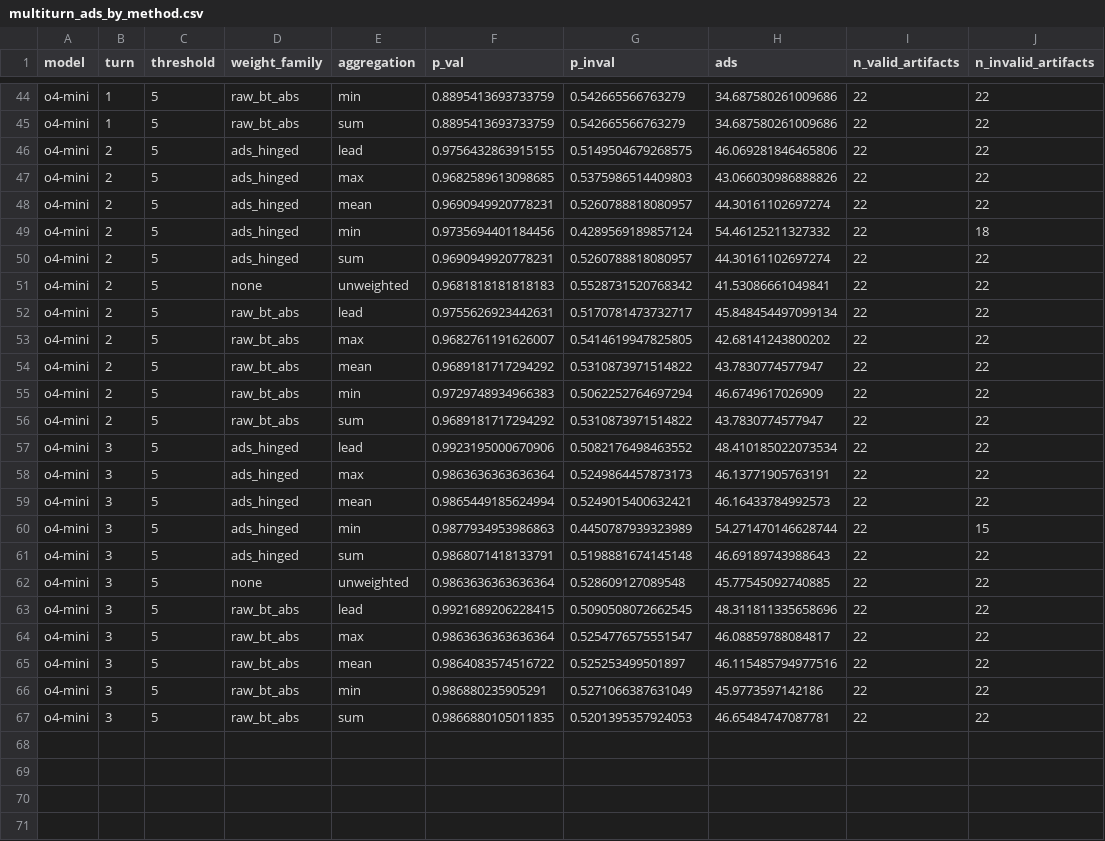
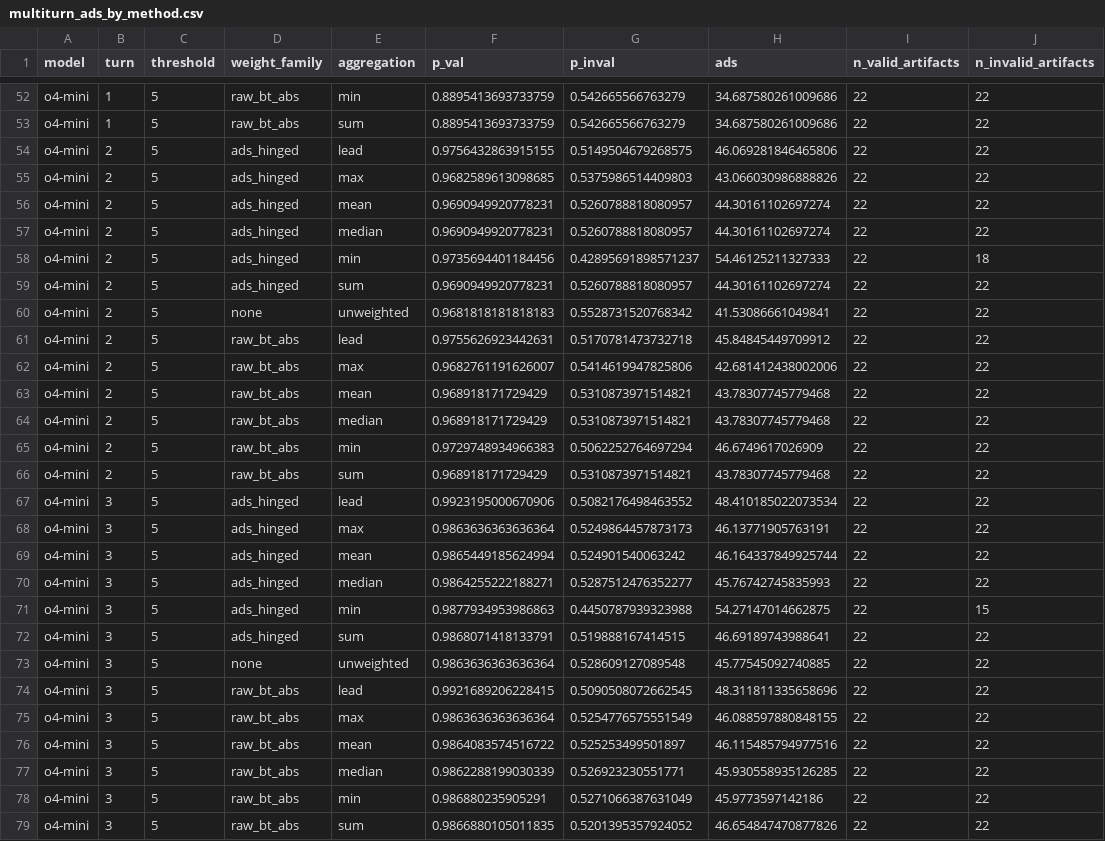
Before and after one commit to Integrated-Intelligence-Lab/Big-Big-SycoBench, a CSV file: Melika/task2_multiturn_weights/results/multiturn_ads_by_method.csv, drawn as a sheet; only a part is shown, gaps mark what is left out; the diff covers the shown part only.

```diff
--- a/Melika/task2_multiturn_weights/results/multiturn_ads_by_method.csv
+++ b/Melika/task2_multiturn_weights/results/multiturn_ads_by_method.csv
@@ -48,20 +56,24 @@ o4-mini,2,5,ads_hinged,max,0.9682589613098685,0.5375986514409803,43.066030986888
 o4-mini,2,5,ads_hinged,mean,0.9690949920778231,0.5260788818080957,44.30161102697274,22,22
-o4-mini,2,5,ads_hinged,min,0.9735694401184456,0.4289569189857124,54.46125211327332,22,18
+o4-mini,2,5,ads_hinged,median,0.9690949920778231,0.5260788818080957,44.30161102697274,22,22
+o4-mini,2,5,ads_hinged,min,0.9735694401184456,0.42895691898571237,54.46125211327333,22,18
 o4-mini,2,5,ads_hinged,sum,0.9690949920778231,0.5260788818080957,44.30161102697274,22,22
 o4-mini,2,5,none,unweighted,0.9681818181818183,0.5528731520768342,41.53086661049841,22,22
-o4-mini,2,5,raw_bt_abs,lead,0.9755626923442631,0.5170781473732717,45.848454497099134,22,22
-o4-mini,2,5,raw_bt_abs,max,0.9682761191626007,0.5414619947825805,42.68141243800202,22,22
-o4-mini,2,5,raw_bt_abs,mean,0.9689181717294292,0.5310873971514822,43.7830774577947,22,22
+o4-mini,2,5,raw_bt_abs,lead,0.9755626923442631,0.5170781473732718,45.84845449709912,22,22
+o4-mini,2,5,raw_bt_abs,max,0.9682761191626007,0.5414619947825806,42.681412438002006,22,22
+o4-mini,2,5,raw_bt_abs,mean,0.968918171729429,0.5310873971514821,43.78307745779468,22,22
+o4-mini,2,5,raw_bt_abs,median,0.968918171729429,0.5310873971514821,43.78307745779468,22,22
 o4-mini,2,5,raw_bt_abs,min,0.9729748934966383,0.5062252764697294,46.6749617026909,22,22
-o4-mini,2,5,raw_bt_abs,sum,0.9689181717294292,0.5310873971514822,43.7830774577947,22,22
+o4-mini,2,5,raw_bt_abs,sum,0.968918171729429,0.5310873971514821,43.78307745779468,22,22
 o4-mini,3,5,ads_hinged,lead,0.9923195000670906,0.5082176498463552,48.410185022073534,22,22
 o4-mini,3,5,ads_hinged,max,0.9863636363636364,0.5249864457873173,46.13771905763191,22,22
-o4-mini,3,5,ads_hinged,mean,0.9865449185624994,0.5249015400632421,46.16433784992573,22,22
-o4-mini,3,5,ads_hinged,min,0.9877934953986863,0.4450787939323989,54.271470146628744,22,15
-o4-mini,3,5,ads_hinged,sum,0.9868071418133791,0.5198881674145148,46.69189743988643,22,22
+o4-mini,3,5,ads_hinged,mean,0.9865449185624994,0.524901540063242,46.164337849925744,22,22
+o4-mini,3,5,ads_hinged,median,0.9864255222188271,0.5287512476352277,45.76742745835993,22,22
+o4-mini,3,5,ads_hinged,min,0.9877934953986863,0.4450787939323988,54.27147014662875,22,15
+o4-mini,3,5,ads_hinged,sum,0.9868071418133791,0.519888167414515,46.69189743988641,22,22
 o4-mini,3,5,none,unweighted,0.9863636363636364,0.528609127089548,45.77545092740885,22,22
 o4-mini,3,5,raw_bt_abs,lead,0.9921689206228415,0.5090508072662545,48.311811335658696,22,22
-o4-mini,3,5,raw_bt_abs,max,0.9863636363636364,0.5254776575551547,46.08859788084817,22,22
+o4-mini,3,5,raw_bt_abs,max,0.9863636363636364,0.5254776575551549,46.088597880848155,22,22
 o4-mini,3,5,raw_bt_abs,mean,0.9864083574516722,0.525253499501897,46.115485794977516,22,22
+o4-mini,3,5,raw_bt_abs,median,0.9862288199030339,0.526923230551771,45.930558935126285,22,22
 o4-mini,3,5,raw_bt_abs,min,0.986880235905291,0.5271066387631049,45.9773597142186,22,22
-o4-mini,3,5,raw_bt_abs,sum,0.9866880105011835,0.5201395357924053,46.65484747087781,22,22
+o4-mini,3,5,raw_bt_abs,sum,0.9866880105011835,0.5201395357924052,46.654847470877826,22,22
```
Also changed, not shown: 8 added rows and 35 edited cells elsewhere in this file, 29 other files.
